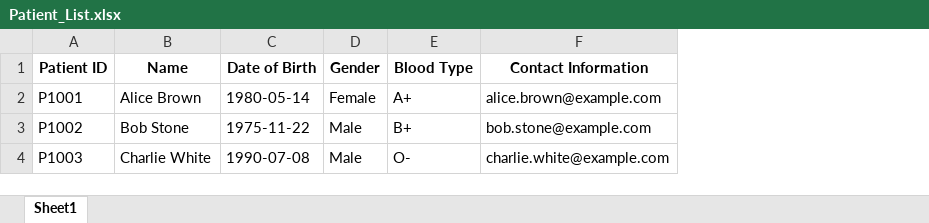
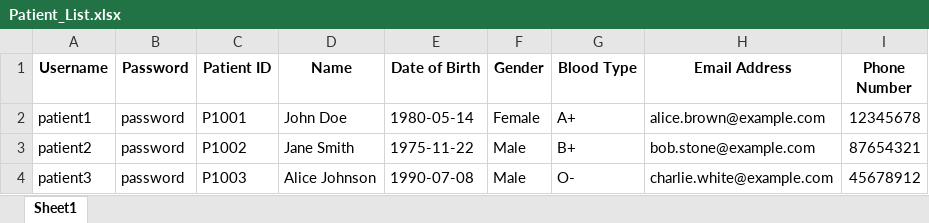
Before and after one commit to seahsongli/SC2002_OOP_Project, an Excel workbook: src/main/resources/Patient_List.xlsx, sheet Sheet1, drawn as a sheet; values as stored, in another font and other column widths than the file's, no borders; addresses are those after the commit; the diff names each change by its address in the sheet, - before the commit and + after, or states it on an @@ line.

Commit message:
Patient and Staff List is read from excel file.

```diff
--- a/src/main/resources/Patient_List.xlsx (sheet Sheet1)
+++ b/src/main/resources/Patient_List.xlsx (sheet Sheet1)
+column A (Username), rows 2-4: patient1 | patient2 | patient3
+column B (Password), rows 2-4: all password
+column I (Phone Number), rows 2-4: 12345678 | 87654321 | 45678912
-H1: Contact Information
+H1: Email Address
-D2 (Name): Alice Brown
+D2 (Name): John Doe
-D3 (Name): Bob Stone
+D3 (Name): Jane Smith
-D4 (Name): Charlie White
+D4 (Name): Alice Johnson
```
Also changed, not shown: src/main/resources/Staff_List.xlsx, target/classes/Patient_List.xlsx, 3 other files.
